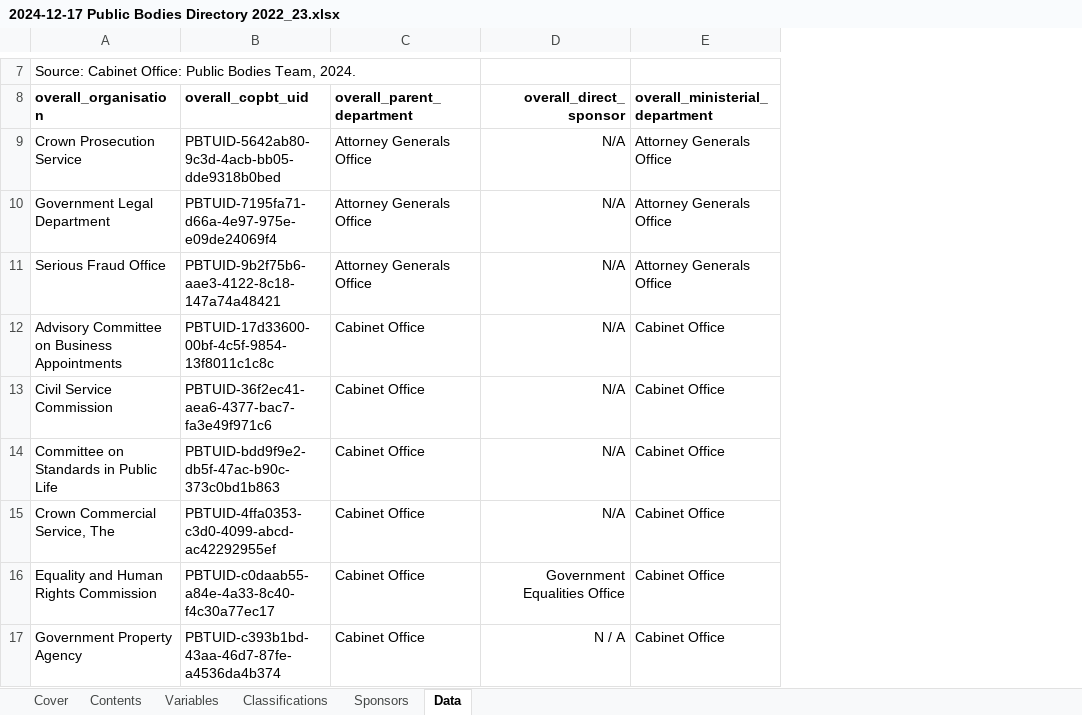
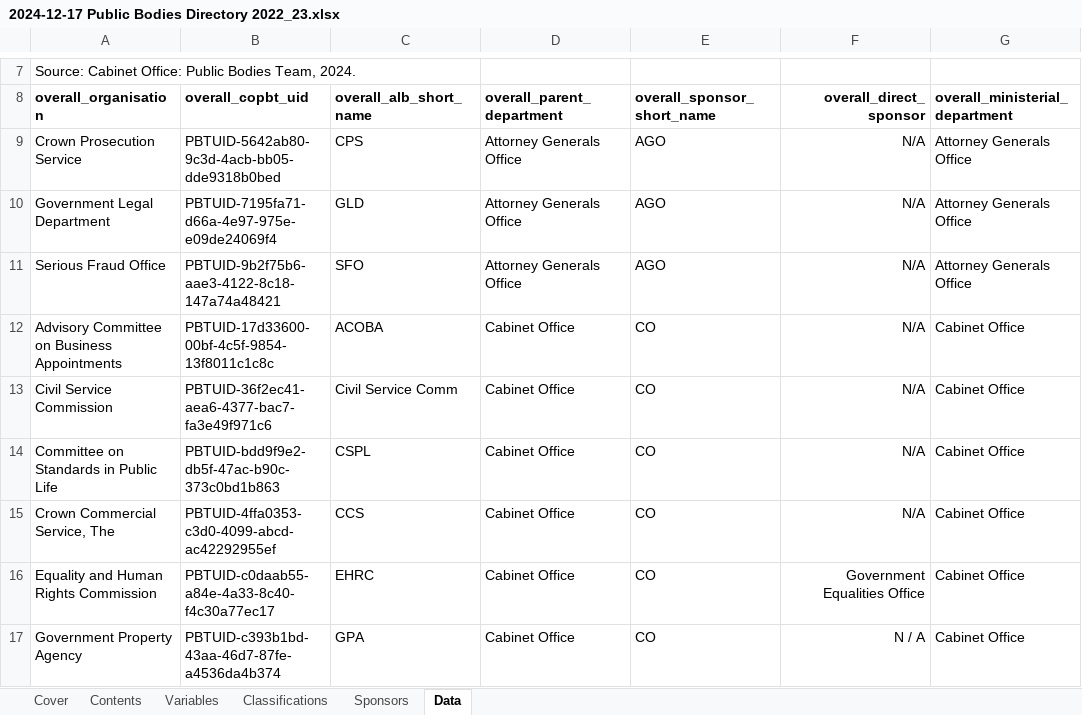
Before and after one commit to co-public-bodies/ALB_Landscape_Analysis_2022_23, an Excel workbook: Data/2024-12-17 Public Bodies Directory 2022_23.xlsx, sheet Data, drawn as a sheet; only a part is shown, gaps mark what is left out; values as stored, in another font and other column widths than the file's, no borders; table styles not drawn; the diff names each change by its address in the sheet, - before the commit and + after, or states it on an @@ line.

Commit message:
Add files via upload
Added in acronym variables for ALB and Department sponsoring ALB

```diff
--- a/Data/2024-12-17 Public Bodies Directory 2022_23.xlsx (sheet Data)
+++ b/Data/2024-12-17 Public Bodies Directory 2022_23.xlsx (sheet Data)
+column C (overall_alb_short_name), rows 9-17: CPS | GLD | SFO | ACOBA | Civil Service Comm | CSPL | CCS | EHRC | GPA
+column E (overall_sponsor_short_name), rows 9-17: AGO | AGO | AGO | CO | CO | CO | CO | CO | CO
```
Also changed, not shown: sheet Sponsors, sheet Variables.
